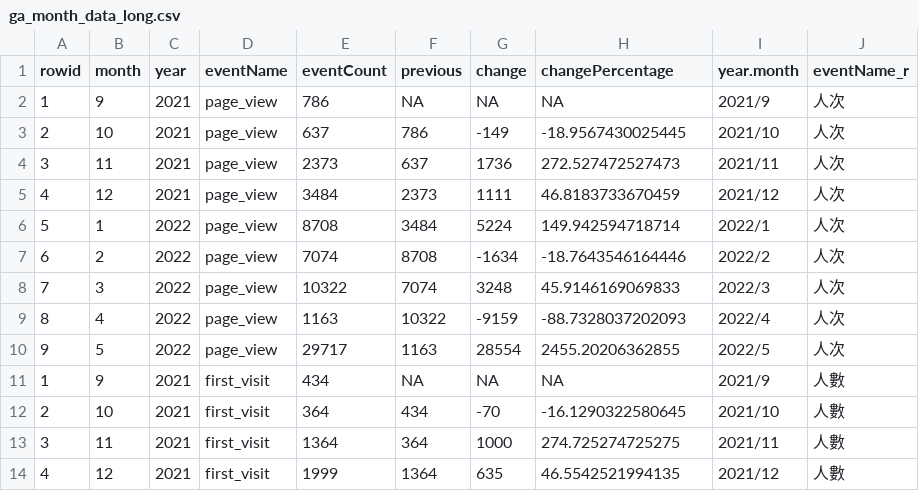
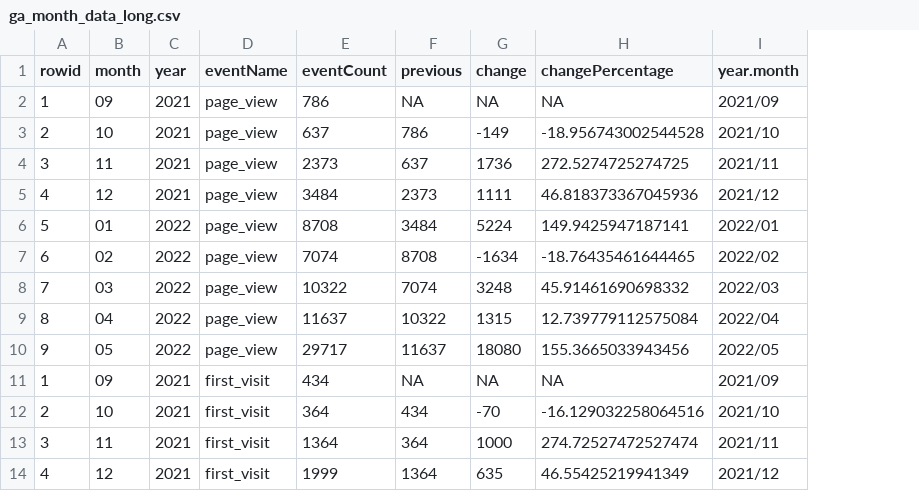
Before and after one commit to chankalong/chankalong.github.io, a CSV file: ga_month_data_long.csv, drawn as a sheet; only a part is shown; the diff covers the shown part only; the diff names each change by its address in the sheet, - before the commit and + after, or states it on an @@ line.

```diff
--- a/ga_month_data_long.csv
+++ b/ga_month_data_long.csv
-column J (eventName_r), rows 2-14: 人次 | 人次 | 人次 | 人次 | 人次 | 人次 | 人次 | 人次 | 人次 | 人數 | 人數 | 人數 | 人數
-B2 (month): 9
+B2 (month): 09
-I2 (year.month): 2021/9
+I2 (year.month): 2021/09
-H3 (changePercentage): -18.9567430025445
+H3 (changePercentage): -18.956743002544528
-H4 (changePercentage): 272.527472527473
+H4 (changePercentage): 272.5274725274725
-H5 (changePercentage): 46.8183733670459
+H5 (changePercentage): 46.818373367045936
-B6 (month): 1
+B6 (month): 01
-H6 (changePercentage): 149.942594718714
+H6 (changePercentage): 149.9425947187141
-I6 (year.month): 2022/1
+I6 (year.month): 2022/01
-B7 (month): 2
+B7 (month): 02
-H7 (changePercentage): -18.7643546164446
+H7 (changePercentage): -18.76435461644465
-I7 (year.month): 2022/2
+I7 (year.month): 2022/02
-B8 (month): 3
+B8 (month): 03
-H8 (changePercentage): 45.9146169069833
+H8 (changePercentage): 45.91461690698332
-I8 (year.month): 2022/3
+I8 (year.month): 2022/03
-B9 (month): 4
+B9 (month): 04
-E9 (eventCount): 1163
+E9 (eventCount): 11637
-G9 (change): -9159
+G9 (change): 1315
-H9 (changePercentage): -88.7328037202093
+H9 (changePercentage): 12.739779112575084
-I9 (year.month): 2022/4
+I9 (year.month): 2022/04
-B10 (month): 5
+B10 (month): 05
-F10 (previous): 1163
+F10 (previous): 11637
-G10 (change): 28554
+G10 (change): 18080
-H10 (changePercentage): 2455.20206362855
+H10 (changePercentage): 155.3665033943456
-I10 (year.month): 2022/5
+I10 (year.month): 2022/05
-B11 (month): 9
+B11 (month): 09
-I11 (year.month): 2021/9
+I11 (year.month): 2021/09
-H12 (changePercentage): -16.1290322580645
+H12 (changePercentage): -16.129032258064516
-H13 (changePercentage): 274.725274725275
+H13 (changePercentage): 274.72527472527474
-H14 (changePercentage): 46.5542521994135
+H14 (changePercentage): 46.55425219941349
```
Also changed, not shown: 15 edited cells elsewhere in this file, 2 other files.
